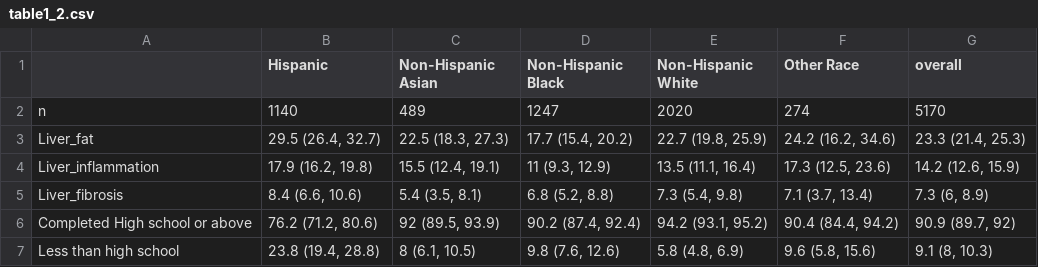
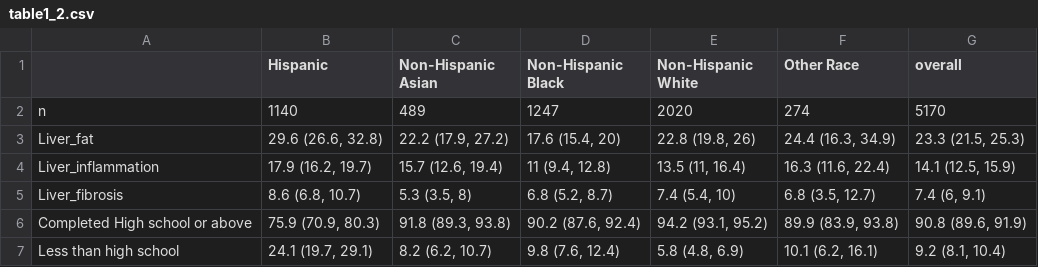
Before and after one commit to kmfolgar/nhanes_liver-disease_2017-2020, a CSV file: plots_tables/table1_2.csv, drawn as a sheet; only a part is shown; the diff covers the shown part only.

```diff
--- a/plots_tables/table1_2.csv
+++ b/plots_tables/table1_2.csv
@@ -2,6 +2,6 @@
 "n","1140"," 489","1247","2020"," 274","5170"
-"Liver_fat","29.5 (26.4, 32.7)","22.5 (18.3, 27.3)","17.7 (15.4, 20.2)","22.7 (19.8, 25.9)","24.2 (16.2, 34.6)","23.3 (21.4, 25.3)"
-"Liver_inflammation","17.9 (16.2, 19.8)","15.5 (12.4, 19.1)","11 (9.3, 12.9)","13.5 (11.1, 16.4)","17.3 (12.5, 23.6)","14.2 (12.6, 15.9)"
-"Liver_fibrosis","8.4 (6.6, 10.6)","5.4 (3.5, 8.1)","6.8 (5.2, 8.8)","7.3 (5.4, 9.8)","7.1 (3.7, 13.4)","7.3 (6, 8.9)"
-"Completed High school or above","76.2 (71.2, 80.6)","92 (89.5, 93.9)","90.2 (87.4, 92.4)","94.2 (93.1, 95.2)","90.4 (84.4, 94.2)","90.9 (89.7, 92)"
-"Less than high school","23.8 (19.4, 28.8)","8 (6.1, 10.5)","9.8 (7.6, 12.6)","5.8 (4.8, 6.9)","9.6 (5.8, 15.6)","9.1 (8, 10.3)"
+"Liver_fat","29.6 (26.6, 32.8)","22.2 (17.9, 27.2)","17.6 (15.4, 20)","22.8 (19.8, 26)","24.4 (16.3, 34.9)","23.3 (21.5, 25.3)"
+"Liver_inflammation","17.9 (16.2, 19.7)","15.7 (12.6, 19.4)","11 (9.4, 12.8)","13.5 (11, 16.4)","16.3 (11.6, 22.4)","14.1 (12.5, 15.9)"
+"Liver_fibrosis","8.6 (6.8, 10.7)","5.3 (3.5, 8)","6.8 (5.2, 8.7)","7.4 (5.4, 10)","6.8 (3.5, 12.7)","7.4 (6, 9.1)"
+"Completed High school or above","75.9 (70.9, 80.3)","91.8 (89.3, 93.8)","90.2 (87.6, 92.4)","94.2 (93.1, 95.2)","89.9 (83.9, 93.8)","90.8 (89.6, 91.9)"
+"Less than high school","24.1 (19.7, 29.1)","8.2 (6.2, 10.7)","9.8 (7.6, 12.4)","5.8 (4.8, 6.9)","10.1 (6.2, 16.1)","9.2 (8.1, 10.4)"
```
Also changed, not shown: 2 added rows, 2 removed rows and 94 edited cells elsewhere in this file, plots_tables/table2_appendix.csv, 4 other files.
